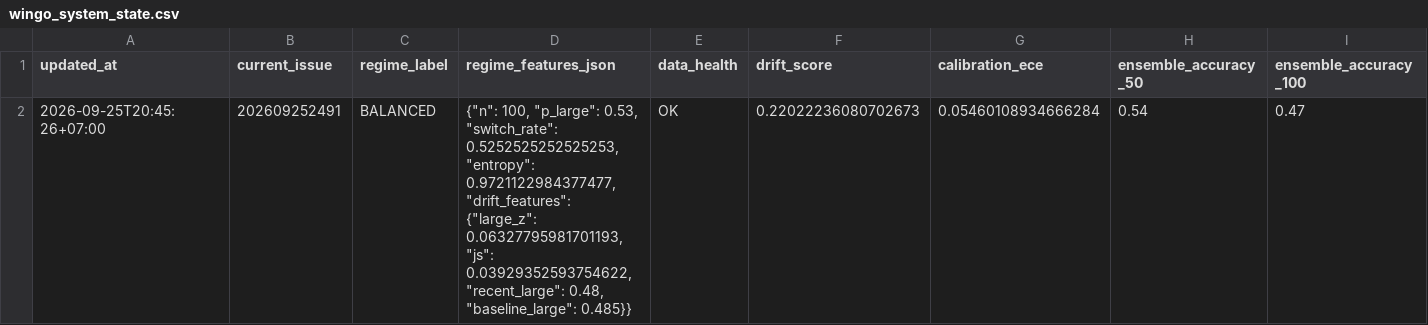
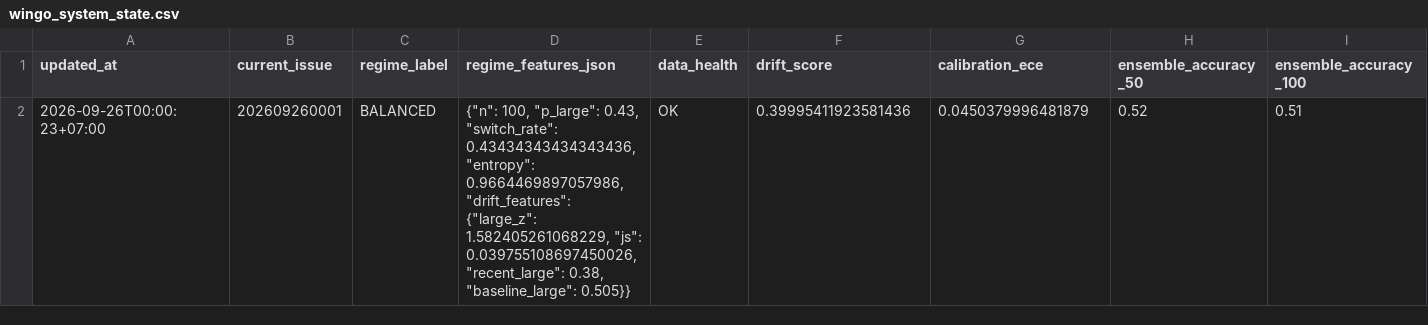
Before and after one commit to NhatTiens/wingo, a CSV file: wingo_system_state.csv, drawn as a sheet; only a part is shown; removed rows and columns are numbered as before the commit, all else as after; rows hold the shown columns only; the diff names each change by its address in the sheet, - before the commit and + after, or states it on an @@ line.

```diff
--- a/wingo_system_state.csv
+++ b/wingo_system_state.csv
-row 2: 2026-09-25T20:45:26+07:00 | 202609252491 | BALANCED | {"n": 100, "p_large": 0.53, "switch_rate": 0.5252525252525253, "entropy": 0.9721122984377477, "drift_features": {"large_z": 0.06327795981701193, "js": 0.03929352593754622, "recent_large": 0.48, "baseline_large": 0.485}} | OK | 0.22022236080702673 | 0.05460108934666284 | 0.54 | 0.47
+row 2: 2026-09-26T00:00:23+07:00 | 202609260001 | BALANCED | {"n": 100, "p_large": 0.43, "switch_rate": 0.43434343434343436, "entropy": 0.9664469897057986, "drift_features": {"large_z": 1.582405261068229, "js": 0.039755108697450026, "recent_large": 0.38, "baseline_large": 0.505}} | OK | 0.39995411923581436 | 0.0450379996481879 | 0.52 | 0.51
```
Also changed, not shown: wingo_data_quality.csv, wingo_model_performance.csv, 29 other files.
